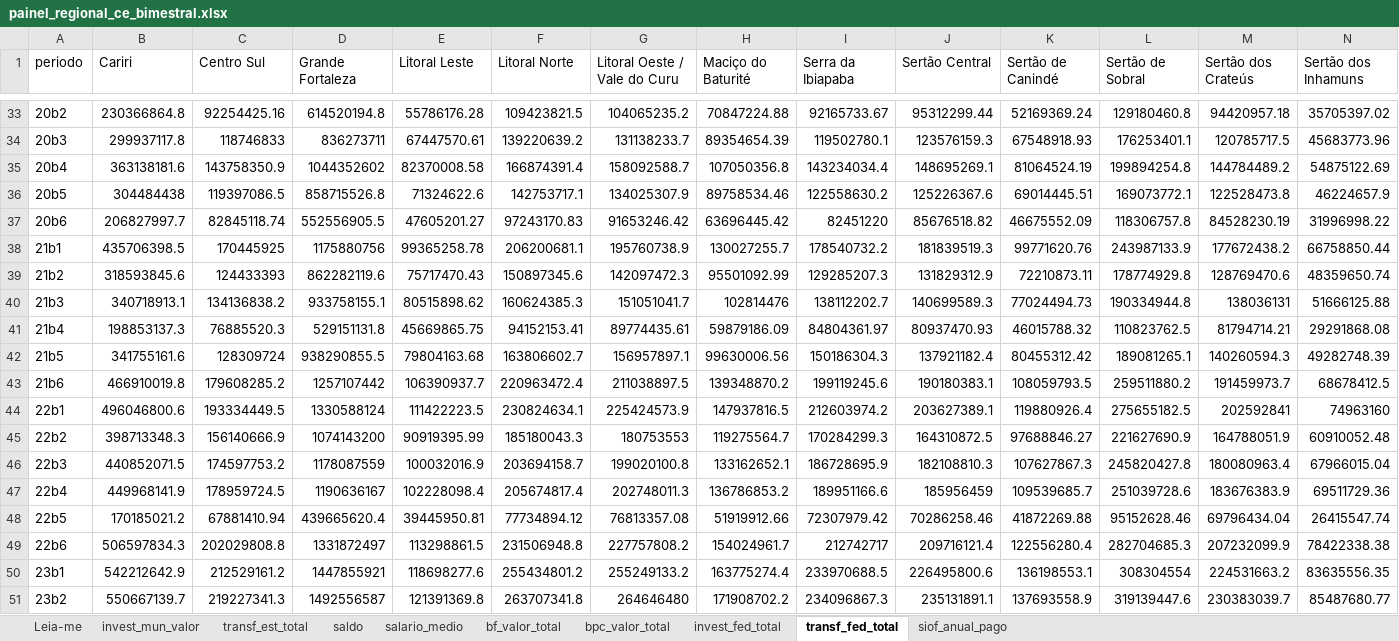
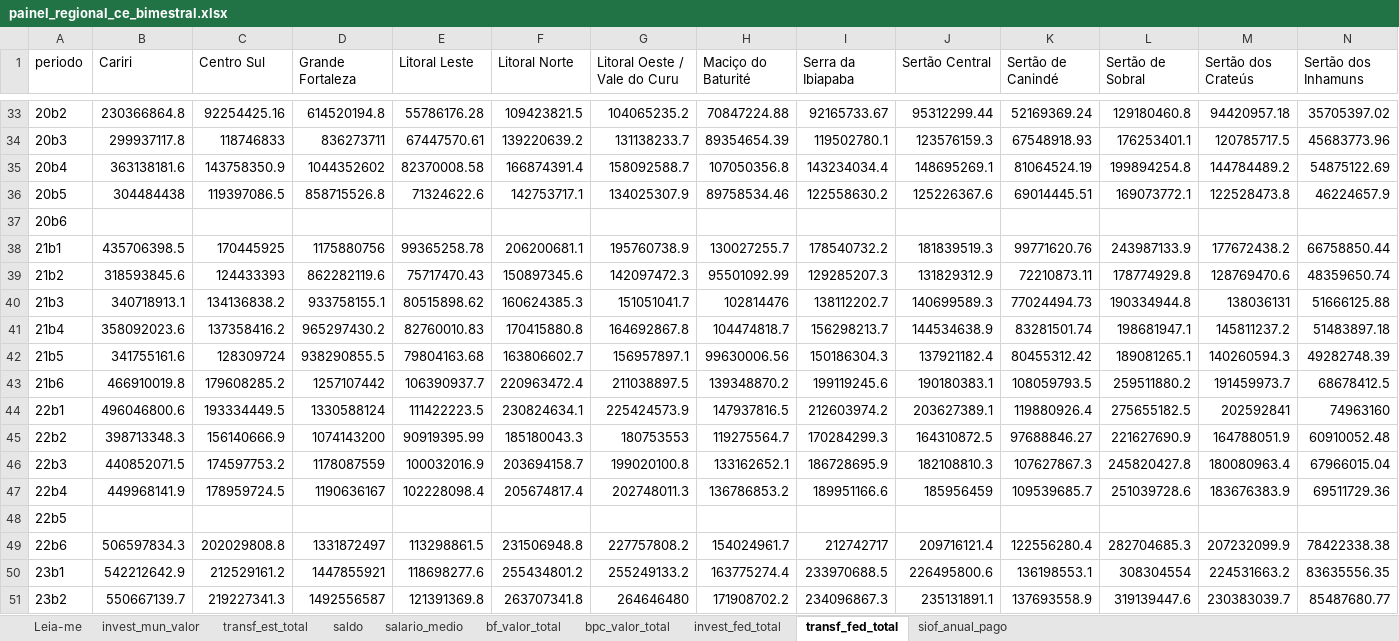
Before and after one commit to ciciatech/projeto_bruno, an Excel workbook: dados_nordeste/processed/exports/painel_regional_ce_bimestral.xlsx, sheet transf_fed_total, drawn as a sheet; only a part is shown, gaps mark what is left out; values as stored, in another font and other column widths than the file's, no borders; the diff covers the shown part only; the diff names each change by its address in the sheet, - before the commit and + after, or states it on an @@ line.

```diff
--- a/dados_nordeste/processed/exports/painel_regional_ce_bimestral.xlsx (sheet transf_fed_total)
+++ b/dados_nordeste/processed/exports/painel_regional_ce_bimestral.xlsx (sheet transf_fed_total)
-B37 (Cariri): 206827997.7
+B37 (Cariri): (empty)
-C37 (Centro Sul): 82845118.74
+C37 (Centro Sul): (empty)
-D37 (Grande Fortaleza): 552556905.5
+D37 (Grande Fortaleza): (empty)
-E37 (Litoral Leste): 47605201.27
+E37 (Litoral Leste): (empty)
-F37 (Litoral Norte): 97243170.83
+F37 (Litoral Norte): (empty)
-G37 (Litoral Oeste / Vale do Curu): 91653246.42
+G37 (Litoral Oeste / Vale do Curu): (empty)
-H37 (Maciço do Baturité): 63696445.42
+H37 (Maciço do Baturité): (empty)
-I37 (Serra da Ibiapaba): 82451220
+I37 (Serra da Ibiapaba): (empty)
-J37 (Sertão Central): 85676518.82
+J37 (Sertão Central): (empty)
-K37 (Sertão de Canindé): 46675552.09
+K37 (Sertão de Canindé): (empty)
-L37 (Sertão de Sobral): 118306757.8
+L37 (Sertão de Sobral): (empty)
-M37 (Sertão dos Crateús): 84528230.19
+M37 (Sertão dos Crateús): (empty)
-N37 (Sertão dos Inhamuns): 31996998.22
+N37 (Sertão dos Inhamuns): (empty)
-B41 (Cariri): 198853137.3
+B41 (Cariri): 358092023.6
-C41 (Centro Sul): 76885520.3
+C41 (Centro Sul): 137358416.2
-D41 (Grande Fortaleza): 529151131.8
+D41 (Grande Fortaleza): 965297430.2
-E41 (Litoral Leste): 45669865.75
+E41 (Litoral Leste): 82760010.83
-F41 (Litoral Norte): 94152153.41
+F41 (Litoral Norte): 170415880.8
-G41 (Litoral Oeste / Vale do Curu): 89774435.61
+G41 (Litoral Oeste / Vale do Curu): 164692867.8
-H41 (Maciço do Baturité): 59879186.09
+H41 (Maciço do Baturité): 104474818.7
-I41 (Serra da Ibiapaba): 84804361.97
+I41 (Serra da Ibiapaba): 156298213.7
-J41 (Sertão Central): 80937470.93
+J41 (Sertão Central): 144534638.9
-K41 (Sertão de Canindé): 46015788.32
+K41 (Sertão de Canindé): 83281501.74
-L41 (Sertão de Sobral): 110823762.5
+L41 (Sertão de Sobral): 198681947.1
-M41 (Sertão dos Crateús): 81794714.21
+M41 (Sertão dos Crateús): 145811237.2
-N41 (Sertão dos Inhamuns): 29291868.08
+N41 (Sertão dos Inhamuns): 51483897.18
-B48 (Cariri): 170185021.2
+B48 (Cariri): (empty)
-C48 (Centro Sul): 67881410.94
+C48 (Centro Sul): (empty)
-D48 (Grande Fortaleza): 439665620.4
+D48 (Grande Fortaleza): (empty)
-E48 (Litoral Leste): 39445950.81
+E48 (Litoral Leste): (empty)
-F48 (Litoral Norte): 77734894.12
+F48 (Litoral Norte): (empty)
-G48 (Litoral Oeste / Vale do Curu): 76813357.08
+G48 (Litoral Oeste / Vale do Curu): (empty)
-H48 (Maciço do Baturité): 51919912.66
+H48 (Maciço do Baturité): (empty)
-I48 (Serra da Ibiapaba): 72307979.42
+I48 (Serra da Ibiapaba): (empty)
-J48 (Sertão Central): 70286258.46
+J48 (Sertão Central): (empty)
-K48 (Sertão de Canindé): 41872269.88
+K48 (Sertão de Canindé): (empty)
-L48 (Sertão de Sobral): 95152628.46
+L48 (Sertão de Sobral): (empty)
-M48 (Sertão dos Crateús): 69796434.04
+M48 (Sertão dos Crateús): (empty)
-N48 (Sertão dos Inhamuns): 26415547.74
+N48 (Sertão dos Inhamuns): (empty)
```
Also changed, not shown: 1 added row, 2 removed rows and 32 edited cells elsewhere in this sheet, sheet transf_est_total, sheet saldo, sheet salario_medio, sheet Leia-me, 7 other files.
